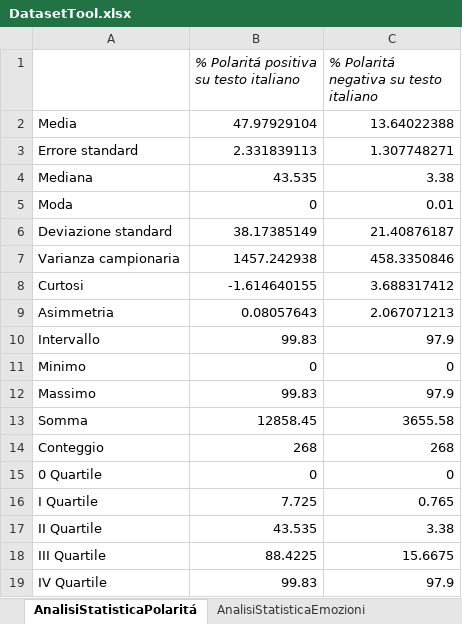
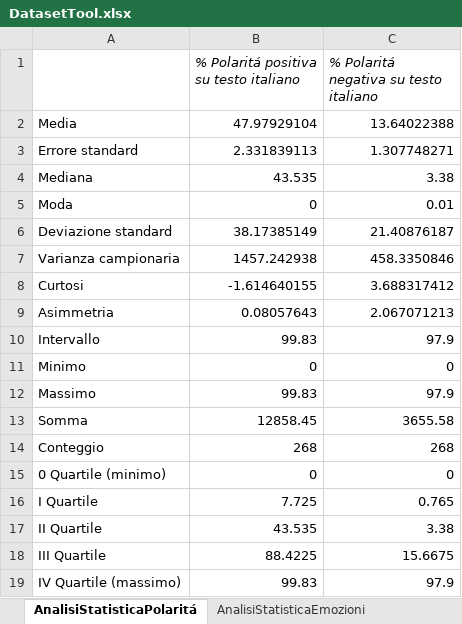
Before and after one commit to Lucio8493/TheaterAnalysis, an Excel workbook: Dataset/DatasetDefinitivo/DatasetTool.xlsx, sheet AnalisiStatisticaPolaritá, drawn as a sheet; values as stored, in another font and other column widths than the file's, no borders; the diff names each change by its address in the sheet, - before the commit and + after, or states it on an @@ line.

Commit message:
Aggiornamento dati e analisi, bozza tesi

```diff
--- a/Dataset/DatasetDefinitivo/DatasetTool.xlsx (sheet AnalisiStatisticaPolaritá)
+++ b/Dataset/DatasetDefinitivo/DatasetTool.xlsx (sheet AnalisiStatisticaPolaritá)
-A15: 0 Quartile
+A15: 0 Quartile (minimo)
-A19: IV Quartile
+A19: IV Quartile (massimo)
```
Also changed, not shown: sheet AnalizzatoWin, sheet Analisi Polaritá, sheet AnalisiStatisticaEmozioni, formulas that keep their value, Dataset/DatasetDefinitivo/DefinizioneOracolo.xlsx, Dataset/DatasetDefinitivo/VerificaDatiSperimentali.xlsx, 4 other files.
